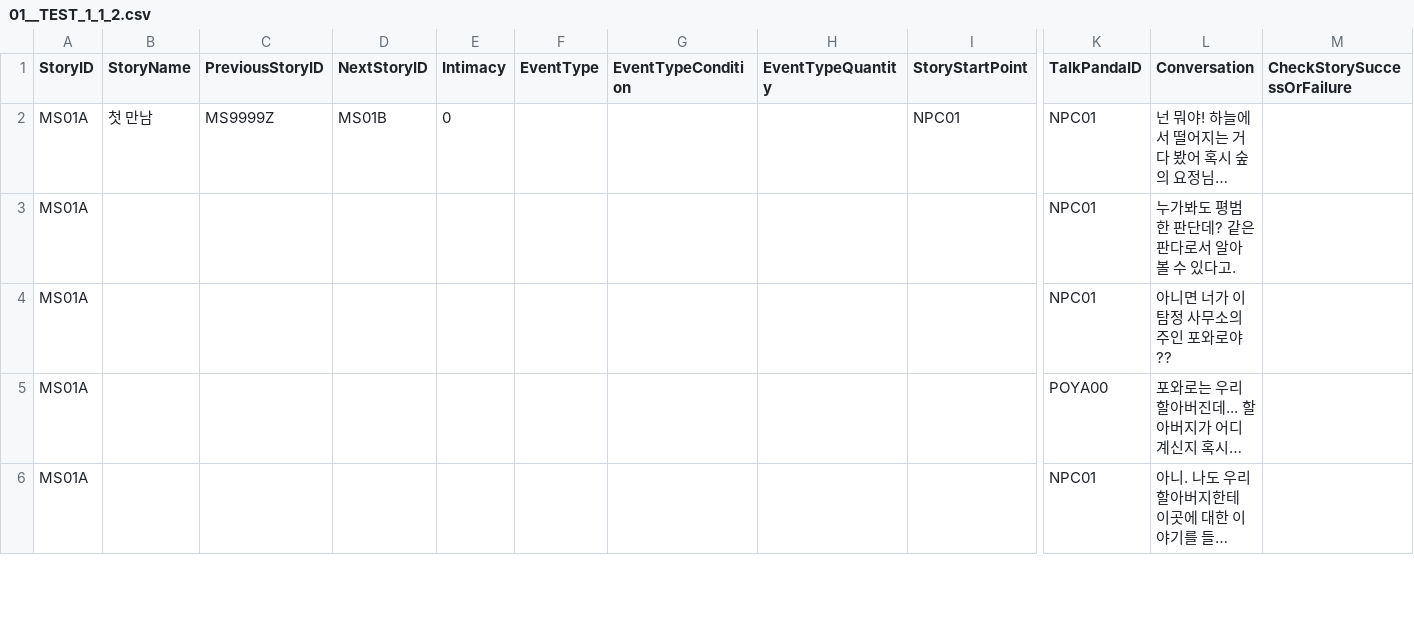
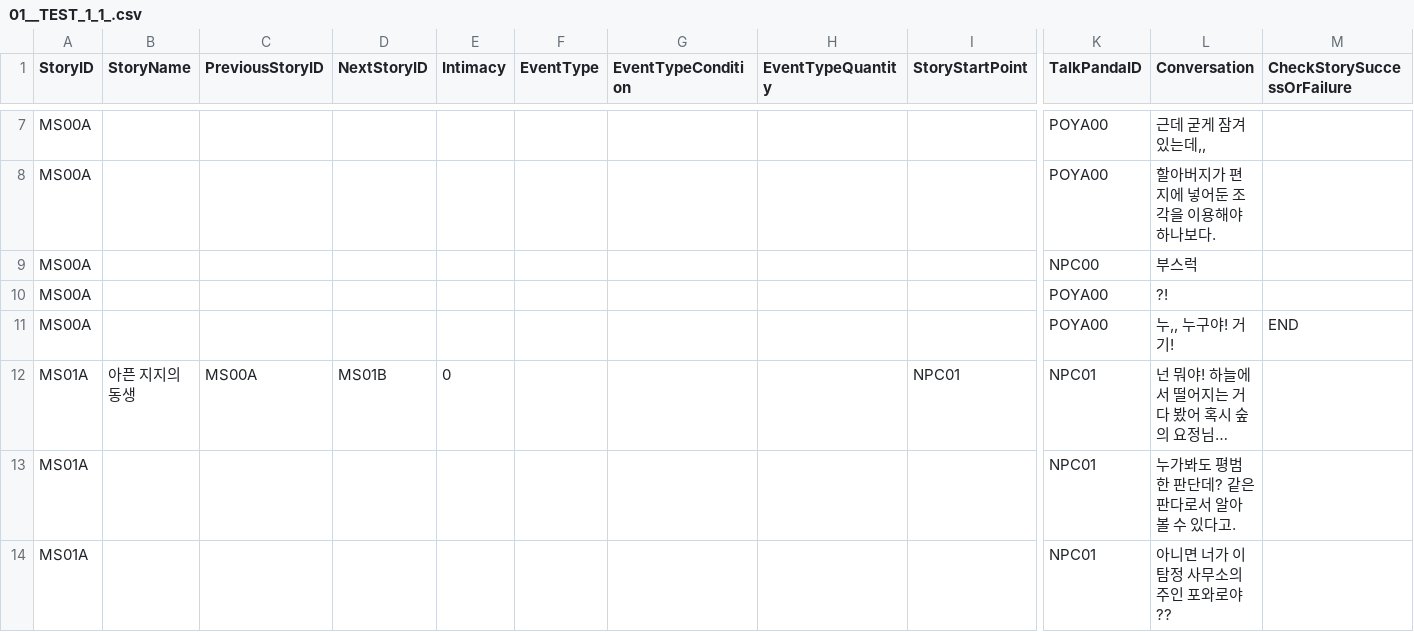
Before and after one commit to dlackdanr777/Project-Panda, a CSV file: Assets/Resources/01__TEST_1_1_.csv (was Assets/Resources/01__TEST_1_1_2.csv), drawn as a sheet; only a part is shown, gaps mark what is left out; the shorter side is filled out with more unchanged rows; long unchanged cells end in …; addresses are those after the commit; rows hold the shown columns only; the diff covers the shown part only; the diff names each change by its address in the sheet, - before the commit and + after, or states it on an @@ line.

Commit message:
[Update] StoryName
스토리 종료 시 스토리 이름 나타나도록 추가
NPC00 추가

```diff
--- a/Assets/Resources/01__TEST_1_1_2.csv
+++ b/Assets/Resources/01__TEST_1_1_.csv
+row 7: MS00A |  |  |  |  |  |  |  |  | POYA00 | 근데 굳게 잠겨있는데,,
+row 8: MS00A |  |  |  |  |  |  |  |  | POYA00 | 할아버지가 편지에 넣어둔 조각을 이용해야 하나보다.
+row 9: MS00A |  |  |  |  |  |  |  |  | NPC00 | 부스럭
+row 10: MS00A |  |  |  |  |  |  |  |  | POYA00 | ?!
+row 11: MS00A |  |  |  |  |  |  |  |  | POYA00 | 누,, 누구야! 거기! | END
-B12 (StoryName): 첫 만남
+B12 (StoryName): 아픈 지지의 동생
-C12 (PreviousStoryID): MS9999Z
+C12 (PreviousStoryID): MS00A
```
Also changed, not shown: 8 added rows and 21 edited cells elsewhere in this file, Assets/Resources/NPC.csv, 8 other files.
